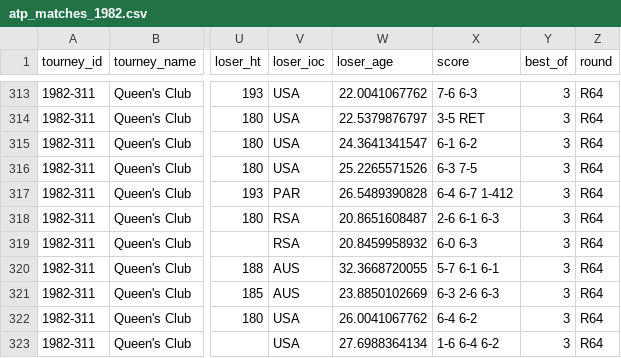
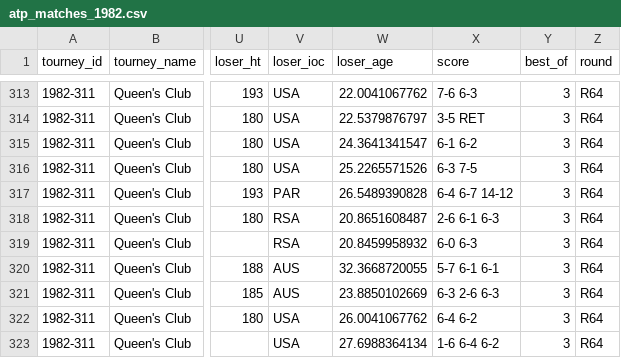
Before and after one commit to JeffSackmann/tennis_atp, a CSV file: atp_matches_1982.csv, drawn as a sheet; only a part is shown, gaps mark what is left out; the diff names each change by its address in the sheet, - before the commit and + after, or states it on an @@ line.

Commit message:
fixing some misplaced dashes in old scores

```diff
--- a/atp_matches_1982.csv
+++ b/atp_matches_1982.csv
-X317 (score): 6-4 6-7 1-412
+X317 (score): 6-4 6-7 14-12
```
Also changed, not shown: atp_matches_1983.csv, atp_matches_1985.csv.
